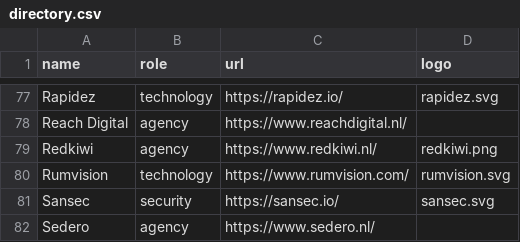
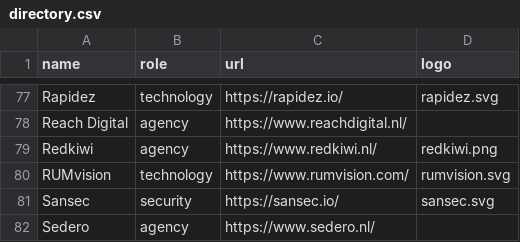
Before and after one commit to mage-os-nl/mage-os.nl, a CSV file: content/data/directory.csv, drawn as a sheet; only a part is shown, gaps mark what is left out.

Commit message:
Oops ik ben slecht met haakjes

```diff
--- a/content/data/directory.csv
+++ b/content/data/directory.csv
@@ -79,3 +79,3 @@
 "Redkiwi", "agency", "https://www.redkiwi.nl/", "redkiwi.png"
-"Rumvision", technology, "https://www.rumvision.com/", "rumvision.svg"
+"RUMvision", "technology", "https://www.rumvision.com/", "rumvision.svg"
 "Sansec", "security", "https://sansec.io/", "sansec.svg"
```
